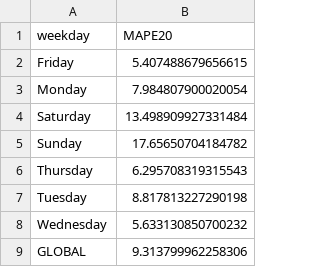
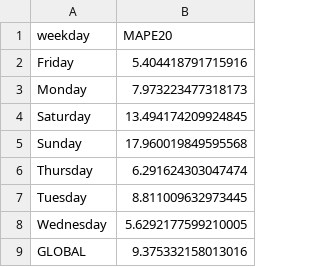
Before and after one commit to QnK1/power-grid-load-forecast, a CSV file: eval/single_mlp/results/single_mlp_25neurons_15epochs_20h_01h_results.csv, drawn as a sheet.

```diff
--- a/eval/single_mlp/results/single_mlp_25neurons_15epochs_20h_01h_results.csv
+++ b/eval/single_mlp/results/single_mlp_25neurons_15epochs_20h_01h_results.csv
@@ -1,9 +1,9 @@
 weekday,MAPE20
-Friday,5.407488679656615
-Monday,7.984807900020054
-Saturday,13.498909927331484
-Sunday,17.65650704184782
-Thursday,6.295708319315543
-Tuesday,8.817813227290198
-Wednesday,5.633130850700232
-GLOBAL,9.313799962258306
+Friday,5.404418791715916
+Monday,7.973223477318173
+Saturday,13.494174209924845
+Sunday,17.960019849595568
+Thursday,6.291624303047474
+Tuesday,8.811009632973445
+Wednesday,5.6292177599210005
+GLOBAL,9.375332158013016
```
Also changed, not shown: 3 other files.
